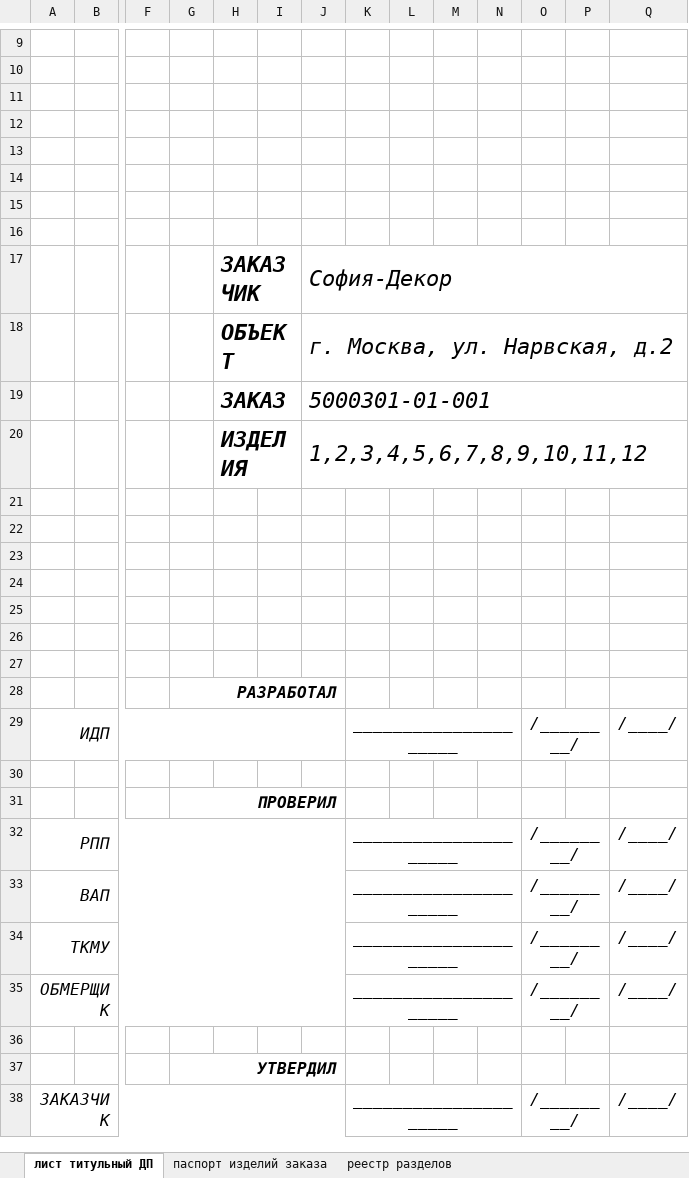
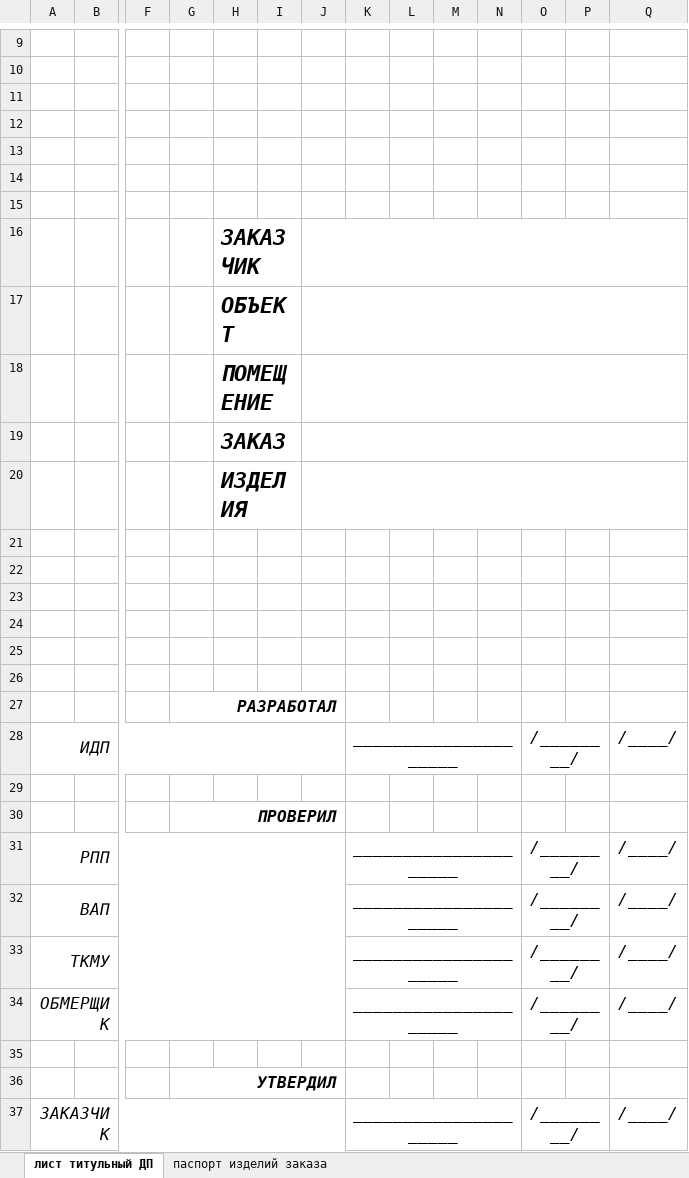
Before and after one commit to SergeyShishenko/test, an Excel workbook: dist/files/xls/5000301-01-001-list-titulnyy-dp.xlsx, sheet лист титульный ДП, drawn as a sheet; only a part is shown, gaps mark what is left out; values as stored, in another font and other column widths than the file's, no borders; charts and pictures not drawn; removed rows and columns are numbered as before the commit, all else as after; rows hold the shown columns only; the diff names each change by its address in the sheet, - before the commit and + after, or states it on an @@ line.

Commit message:
Лист титульный ДП

```diff
--- a/dist/files/xls/5000301-01-001-list-titulnyy-dp.xlsx (sheet лист титульный ДП)
+++ b/dist/files/xls/5000301-01-001-list-titulnyy-dp.xlsx (sheet лист титульный ДП)
-sheet tab: реестр разделов
-row 13: (empty)
-J16: София-Декор
+J16: (empty)
-J17: г. Москва, ул. Нарвская, д.2
+J17: (empty)
-row 19:  |  |  |  | ЗАКАЗ |  | 5000301-01-001
-row 20:  |  |  |  | ИЗДЕЛИЯ |  | 1,2,3,4,5,6,7,8,9,10,11,12
-H18: (empty)
+H18: ПОМЕЩЕНИЕ
+H18:I18 merged
+J18:Q18 merged
+row 19:  |  |  |  | ЗАКАЗ
+row 20:  |  |  |  | ИЗДЕЛИЯ
-K28 italic: off
+K28 italic: on
-K31:K34 italic: off
+K31:K34 italic: on
-K37 italic: off
+K37 italic: on
```
Also changed, not shown: sheet паспорт изделий заказа, charts or pictures, 1 other file.
